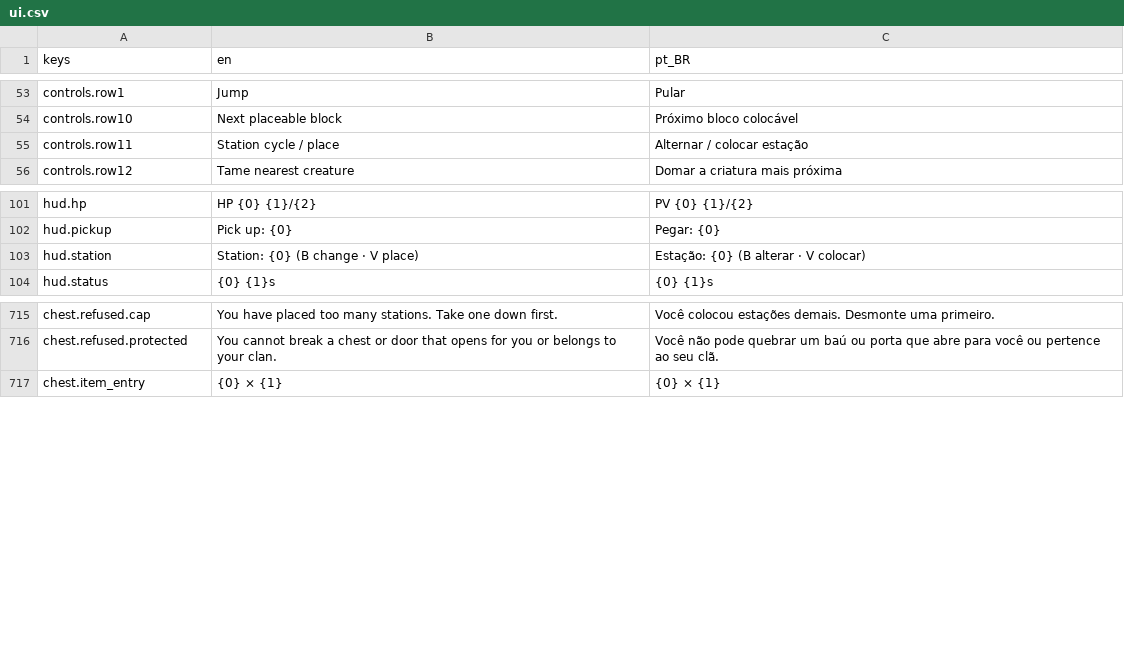
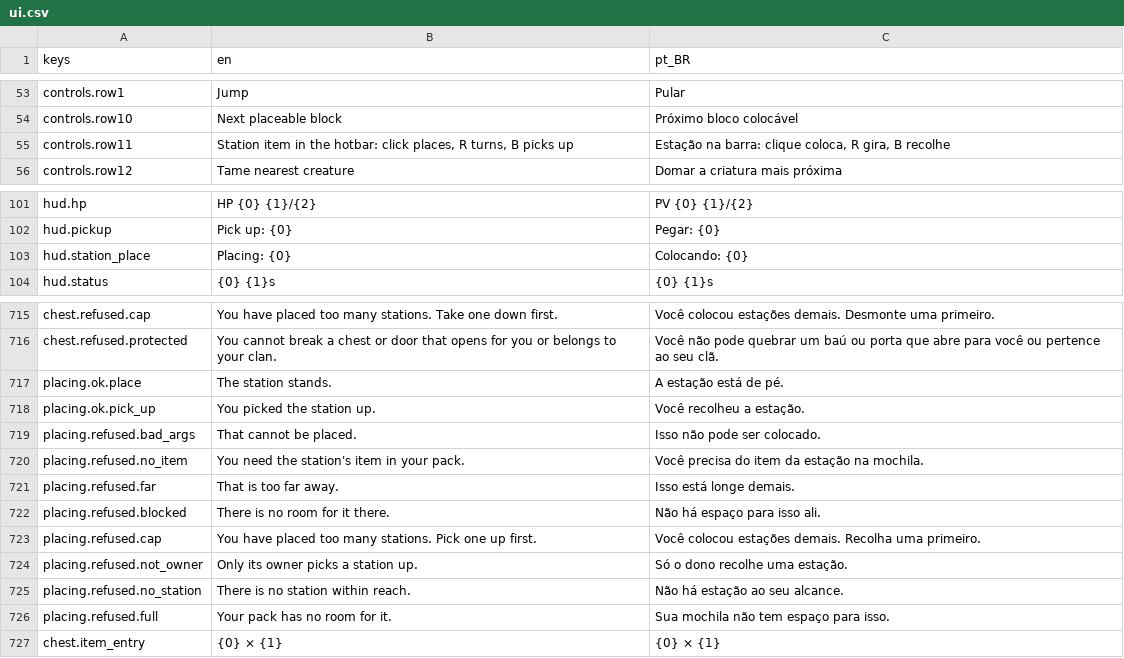
Before and after one commit to Tubaleviao/project-nihon, a CSV file: locale/ui.csv, drawn as a sheet; only a part is shown, gaps mark what is left out.

```diff
--- a/locale/ui.csv
+++ b/locale/ui.csv
@@ -54,3 +54,3 @@ controls.row1,Jump,Pular
 controls.row10,Next placeable block,Próximo bloco colocável
-controls.row11,Station cycle / place,Alternar / colocar estação
+controls.row11,"Station item in the hotbar: click places, R turns, B picks up","Estação na barra: clique coloca, R gira, B recolhe"
 controls.row12,Tame nearest creature,Domar a criatura mais próxima
@@ -102,3 +102,3 @@ hud.hp,HP {0} {1}/{2},PV {0} {1}/{2}
 hud.pickup,Pick up: {0},Pegar: {0}
-hud.station,Station: {0}  (B change · V place),Estação: {0}  (B alterar · V colocar)
+hud.station_place,Placing: {0},Colocando: {0}
 hud.status,{0} {1}s,{0} {1}s
@@ -722,2 +722,12 @@ chest.refused.cap,You have placed too many stations. Take one down first.,Você
 chest.refused.protected,You cannot break a chest or door that opens for you or belongs to your clan.,Você não pode quebrar um baú ou porta que abre para você ou pertence ao seu clã.
+placing.ok.place,The station stands.,A estação está de pé.
+placing.ok.pick_up,You picked the station up.,Você recolheu a estação.
+placing.refused.bad_args,That cannot be placed.,Isso não pode ser colocado.
+placing.refused.no_item,You need the station's item in your pack.,Você precisa do item da estação na mochila.
+placing.refused.far,That is too far away.,Isso está longe demais.
+placing.refused.blocked,There is no room for it there.,Não há espaço para isso ali.
+placing.refused.cap,You have placed too many stations. Pick one up first.,Você colocou estações demais. Recolha uma primeiro.
+placing.refused.not_owner,Only its owner picks a station up.,Só o dono recolhe uma estação.
+placing.refused.no_station,There is no station within reach.,Não há estação ao seu alcance.
+placing.refused.full,Your pack has no room for it.,Sua mochila não tem espaço para isso.
 chest.item_entry,{0} × {1},{0} × {1}
```
Also changed, not shown: 34 other files.
